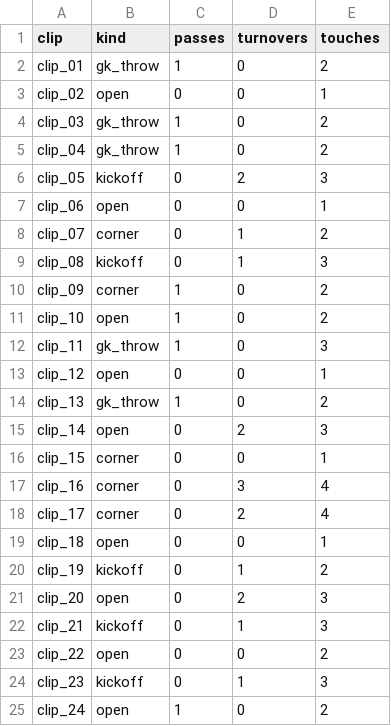
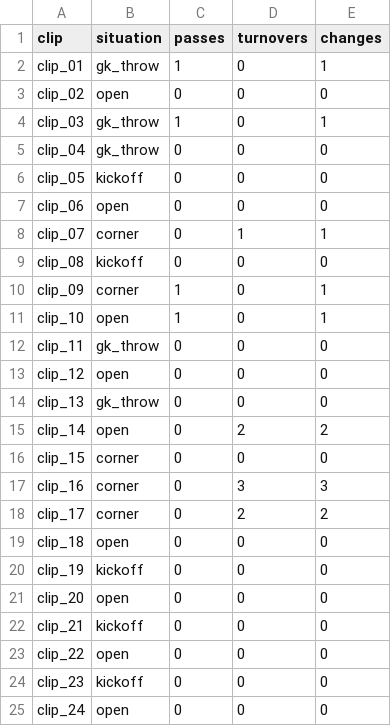
Before and after one commit to nithil08/spot-the-ball-2.0, a CSV file: GEN3_HARD/_review/passes.csv, drawn as a sheet.

```diff
--- a/GEN3_HARD/_review/passes.csv
+++ b/GEN3_HARD/_review/passes.csv
@@ -1,25 +1,25 @@
-clip,kind,passes,turnovers,touches
-clip_01,gk_throw,1,0,2
-clip_02,open,0,0,1
-clip_03,gk_throw,1,0,2
-clip_04,gk_throw,1,0,2
-clip_05,kickoff,0,2,3
-clip_06,open,0,0,1
-clip_07,corner,0,1,2
-clip_08,kickoff,0,1,3
-clip_09,corner,1,0,2
-clip_10,open,1,0,2
-clip_11,gk_throw,1,0,3
-clip_12,open,0,0,1
-clip_13,gk_throw,1,0,2
-clip_14,open,0,2,3
-clip_15,corner,0,0,1
-clip_16,corner,0,3,4
-clip_17,corner,0,2,4
-clip_18,open,0,0,1
-clip_19,kickoff,0,1,2
-clip_20,open,0,2,3
-clip_21,kickoff,0,1,3
-clip_22,open,0,0,2
-clip_23,kickoff,0,1,3
-clip_24,open,1,0,2
+clip,situation,passes,turnovers,changes
+clip_01,gk_throw,1,0,1
+clip_02,open,0,0,0
+clip_03,gk_throw,1,0,1
+clip_04,gk_throw,0,0,0
+clip_05,kickoff,0,0,0
+clip_06,open,0,0,0
+clip_07,corner,0,1,1
+clip_08,kickoff,0,0,0
+clip_09,corner,1,0,1
+clip_10,open,1,0,1
+clip_11,gk_throw,0,0,0
+clip_12,open,0,0,0
+clip_13,gk_throw,0,0,0
+clip_14,open,0,2,2
+clip_15,corner,0,0,0
+clip_16,corner,0,3,3
+clip_17,corner,0,2,2
+clip_18,open,0,0,0
+clip_19,kickoff,0,0,0
+clip_20,open,0,0,0
+clip_21,kickoff,0,0,0
+clip_22,open,0,0,0
+clip_23,kickoff,0,0,0
+clip_24,open,0,0,0
```
Also changed, not shown: 2 other files.
